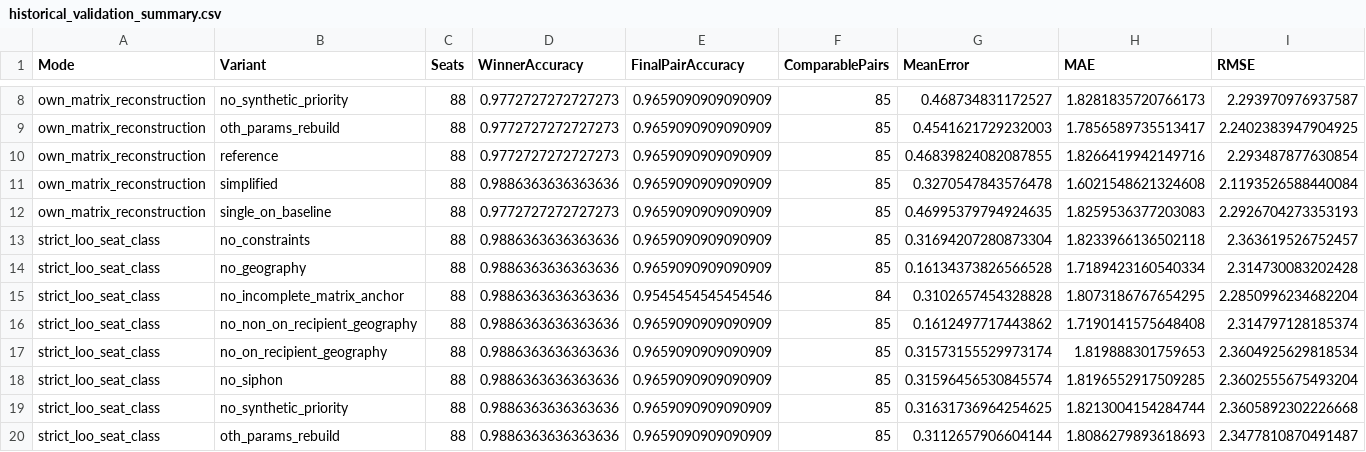
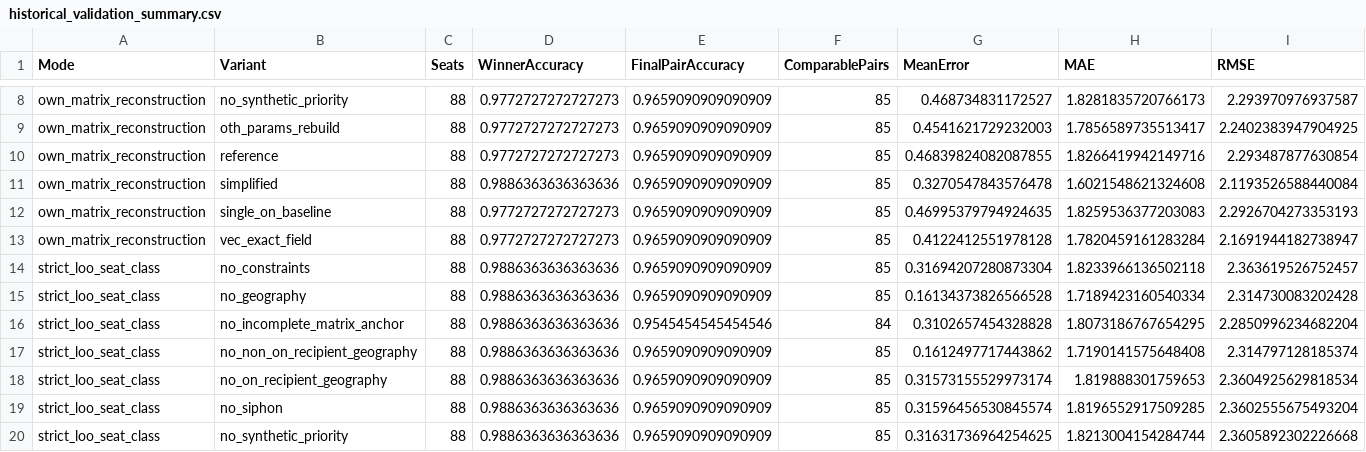
Before and after one commit to suandogg/vic-irv-model, a CSV file: reports/preference_review_2026_10_08/historical_validation_summary.csv, drawn as a sheet; only a part is shown, gaps mark what is left out; the shorter side is filled out with more unchanged rows; the diff names each change by its address in the sheet, - before the commit and + after, or states it on an @@ line.

```diff
--- a/reports/preference_review_2026_10_08/historical_validation_summary.csv
+++ b/reports/preference_review_2026_10_08/historical_validation_summary.csv
+row 13: own_matrix_reconstruction | vec_exact_field | 88 | 0.9772727272727273 | 0.9659090909090909 | 85 | 0.4122412551978128 | 1.7820459161283284 | 2.1691944182738947
```
Also changed, not shown: reports/preference_review_2026_10_08/summary.csv, 11 other files.
